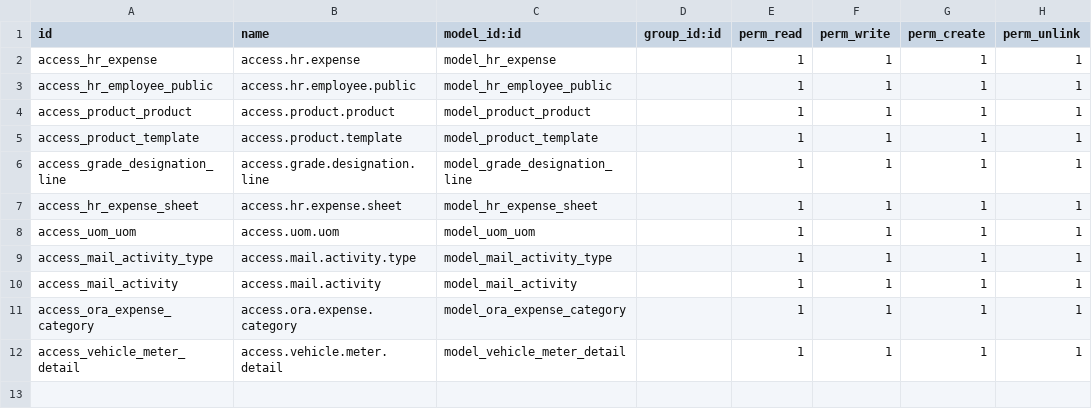
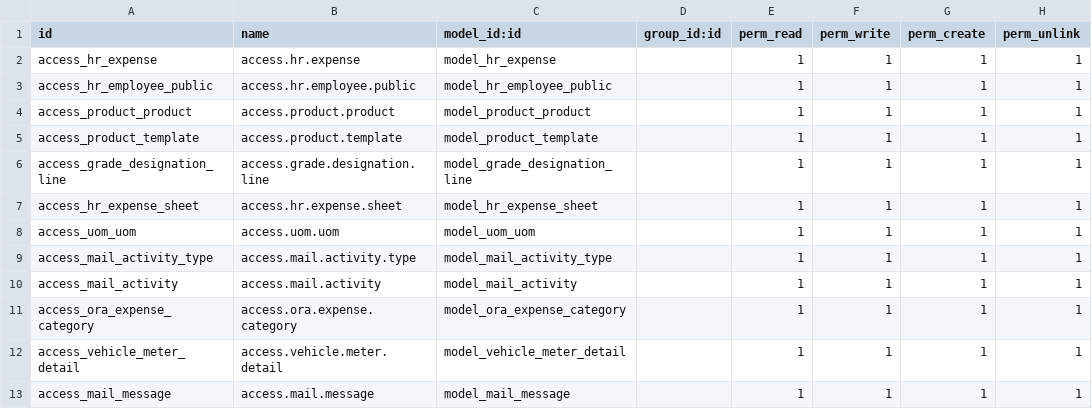
Before and after one commit to dynexcel-ramzan/descontest, a CSV file: de_portal_expence/security/ir.model.access.csv, drawn as a sheet.

Commit message:
update portal expence

```diff
--- a/de_portal_expence/security/ir.model.access.csv
+++ b/de_portal_expence/security/ir.model.access.csv
@@ -12 +12,2 @@ access_ora_expense_category,access.ora.expense.category,model_ora_expense_catego
 access_vehicle_meter_detail,access.vehicle.meter.detail,model_vehicle_meter_detail,,1,1,1,1
+access_mail_message,access.mail.message,model_mail_message,,1,1,1,1
```
Also changed, not shown: 6 other files.
